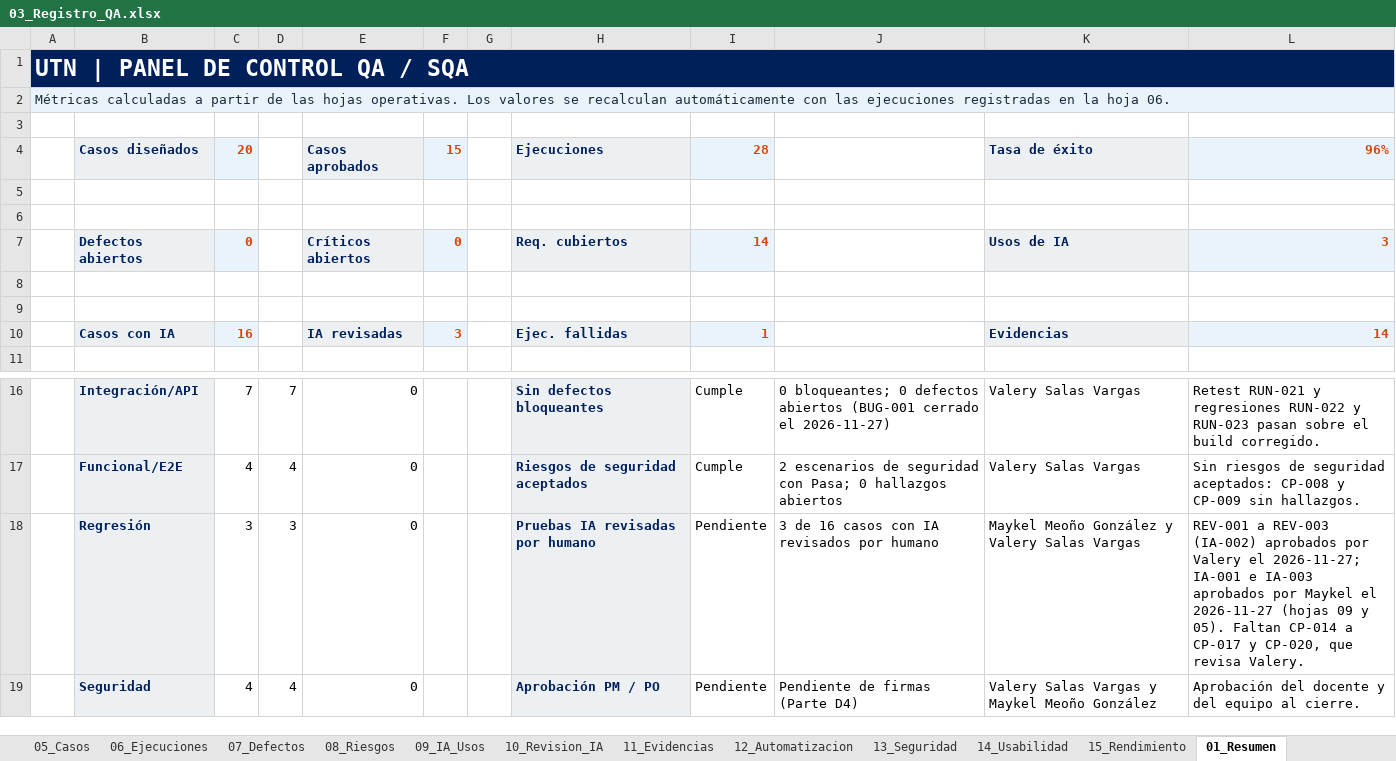
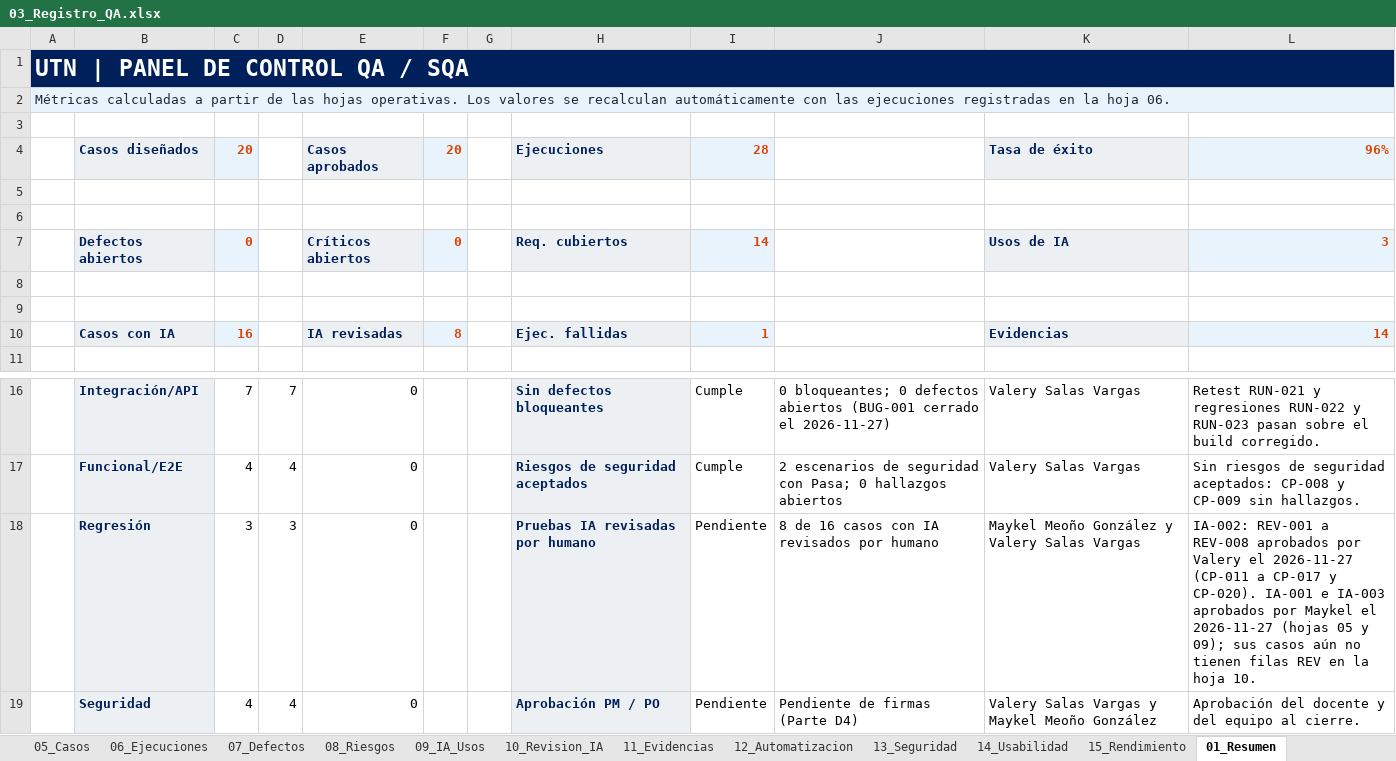
Before and after one commit to valesv24-ui/Practica-integradora-QA, an Excel workbook: 03_Registro_QA/03_Registro_QA.xlsx, sheet 01_Resumen, drawn as a sheet; only a part is shown, gaps mark what is left out; values as stored, in another font and other column widths than the file's, no borders; the diff names each change by its address in the sheet, - before the commit and + after, or states it on an @@ line.

```diff
--- a/03_Registro_QA/03_Registro_QA.xlsx (sheet 01_Resumen)
+++ b/03_Registro_QA/03_Registro_QA.xlsx (sheet 01_Resumen)
-F4: 15
+F4: 20
-F10: 3
+F10: 8
-J18: 3 de 16 casos con IA revisados por humano
+J18: 8 de 16 casos con IA revisados por humano
-L18: REV-001 a REV-003 (IA-002) aprobados por Valery el 2026-11-27; IA-001 e IA-003 aprobados por Maykel el 2026-11-27 (hojas 09 y 05). Faltan CP-014 a CP-017 y CP-020, que revisa Valery.
+L18: IA-002: REV-001 a REV-008 aprobados por Valery el 2026-11-27 (CP-011 a CP-017 y CP-020). IA-001 e IA-003 aprobados por Maykel el 2026-11-27 (hojas 05 y 09); sus casos aún no tienen filas REV en la hoja 10.
```
Also changed, not shown: sheet 10_Revision_IA, sheet 05_Casos, sheet 09_IA_Usos, sheet 08_Riesgos, sheet 02_Proyecto.
